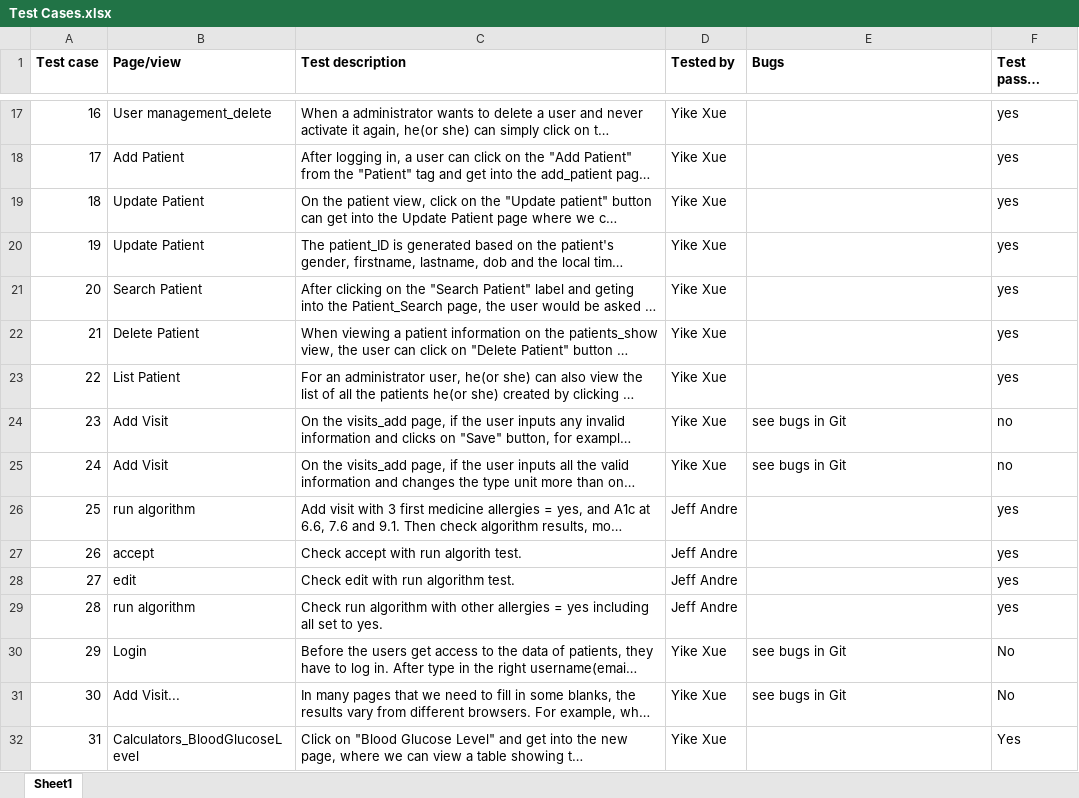
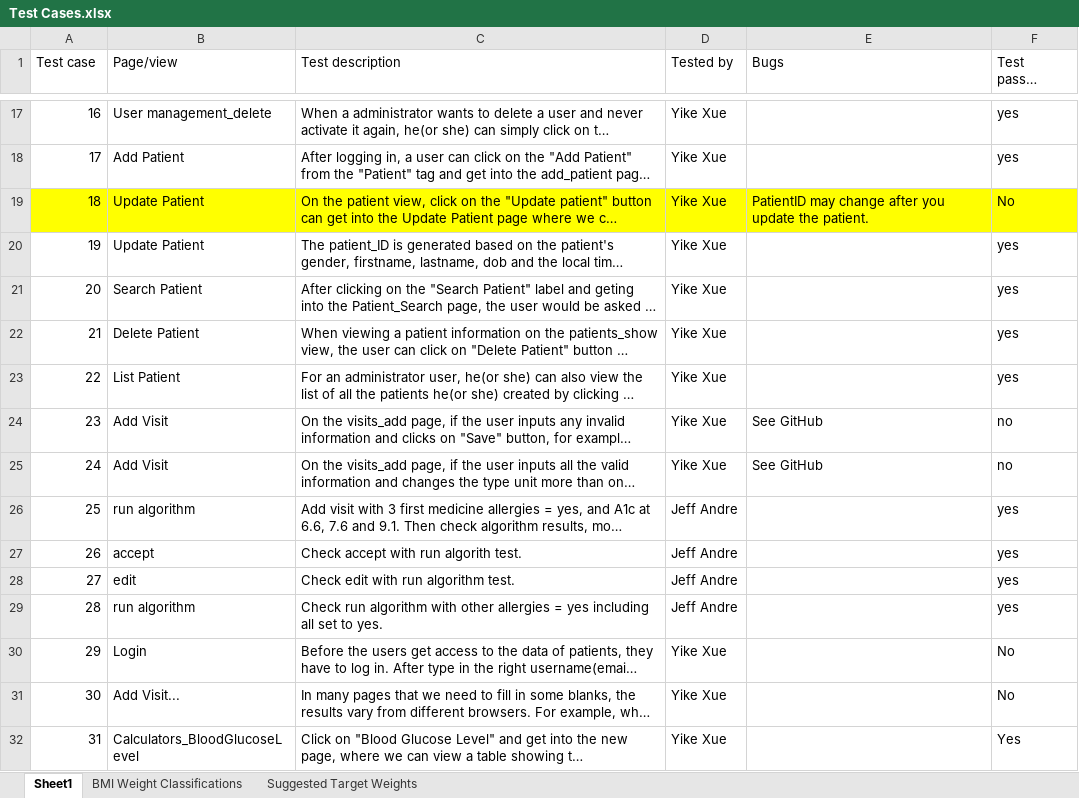
Before and after one commit to met-hilab/DiabeteSavior, an Excel workbook: docs/Test Cases.xlsx, sheet Sheet1, drawn as a sheet; only a part is shown, gaps mark what is left out; long unchanged cells end in …; values as stored, in another font and other column widths than the file's, no borders; the diff covers the shown part only; the diff names each change by its address in the sheet, - before the commit and + after, or states it on an @@ line.

Commit message:
update TestCases.xlsx

```diff
--- a/docs/Test Cases.xlsx (sheet Sheet1)
+++ b/docs/Test Cases.xlsx (sheet Sheet1)
+sheet tab: BMI Weight Classifications
+sheet tab: Suggested Target Weights
-A1:F1 bold: on
+A1:F1 bold: off
-A19:F19 fill: none
+A19:F19 fill: #FFFF00
-E19 (Bugs): (empty)
+E19 (Bugs): PatientID may change after you update the patient.
-F19 (Test passed (yes/no)): yes
+F19 (Test passed (yes/no)): No
-E24:E25 (Bugs): see bugs in Git
+E24:E25 (Bugs): See GitHub
-E30:E31 (Bugs): see bugs in Git
+E30:E31 (Bugs): (empty)
```
Also changed, not shown: 13 added rows and 5 edited cells elsewhere in this sheet.
